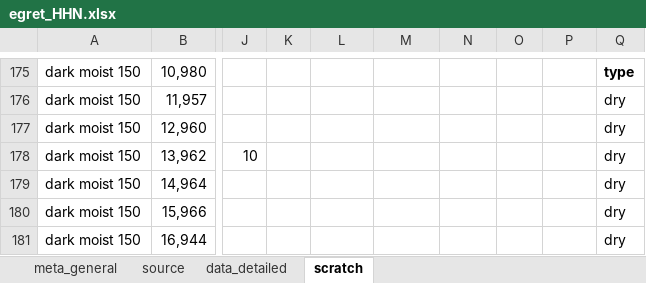
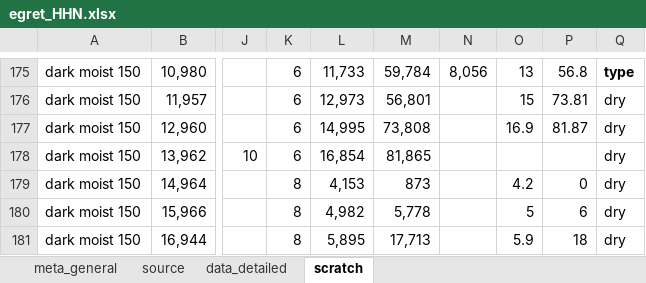
Before and after one commit to lizzieinvancouver/egret, an Excel workbook: data/egret_HHN/egret_HHN.xlsx, sheet scratch, drawn as a sheet; only a part is shown, gaps mark what is left out; values as stored, in another font and other column widths than the file's, no borders; the diff covers the shown part only; the diff names each change by its address in the sheet, - before the commit and + after, or states it on an @@ line.

```diff
--- a/data/egret_HHN/egret_HHN.xlsx (sheet scratch)
+++ b/data/egret_HHN/egret_HHN.xlsx (sheet scratch)
-K175:K178: (empty)
+K175:K178: 6
-L175: (empty)
+L175: 11,733
-M175: (empty)
+M175: 59,784
-N175: (empty)
+N175: 8,056
-O175: (empty)
+O175: 13
-P175: (empty)
+P175: 56.8
-L176: (empty)
+L176: 12,973
-M176: (empty)
+M176: 56,801
-O176: (empty)
+O176: 15
-P176: (empty)
+P176: 73.81
-L177: (empty)
+L177: 14,995
-M177: (empty)
+M177: 73,808
-O177: (empty)
+O177: 16.9
-P177: (empty)
+P177: 81.87
-L178: (empty)
+L178: 16,854
-M178: (empty)
+M178: 81,865
-K179:K181: (empty)
+K179:K181: 8
-L179: (empty)
+L179: 4,153
-M179: (empty)
+M179: 873
-O179: (empty)
+O179: 4.2
-P179: (empty)
+P179: 0
-L180: (empty)
+L180: 4,982
-M180: (empty)
+M180: 5,778
-O180: (empty)
+O180: 5
-P180: (empty)
+P180: 6
-L181: (empty)
+L181: 5,895
-M181: (empty)
+M181: 17,713
-O181: (empty)
+O181: 5.9
-P181: (empty)
+P181: 18
```
Also changed, not shown: 1103 edited cells elsewhere in this sheet, sheet data_detailed, sheet source.
